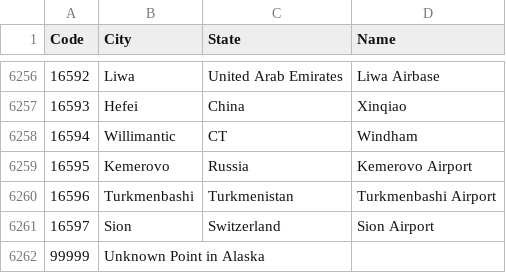
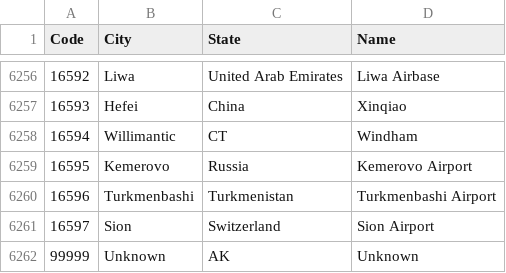
Before and after one commit to jbartz93/CS-431, a CSV file: project4/airports.csv, drawn as a sheet; only a part is shown, gaps mark what is left out.

```diff
--- a/project4/airports.csv
+++ b/project4/airports.csv
@@ -6261,2 +6261,2 @@ Code,City,State,Name
 "16597","Sion", "Switzerland", "Sion Airport"
-"99999","Unknown Point in Alaska"
+"99999","Unknown", "AK", "Unknown"
```
Also changed, not shown: project4/carriers.csv, project4/city_markets.csv, 1 other file.
